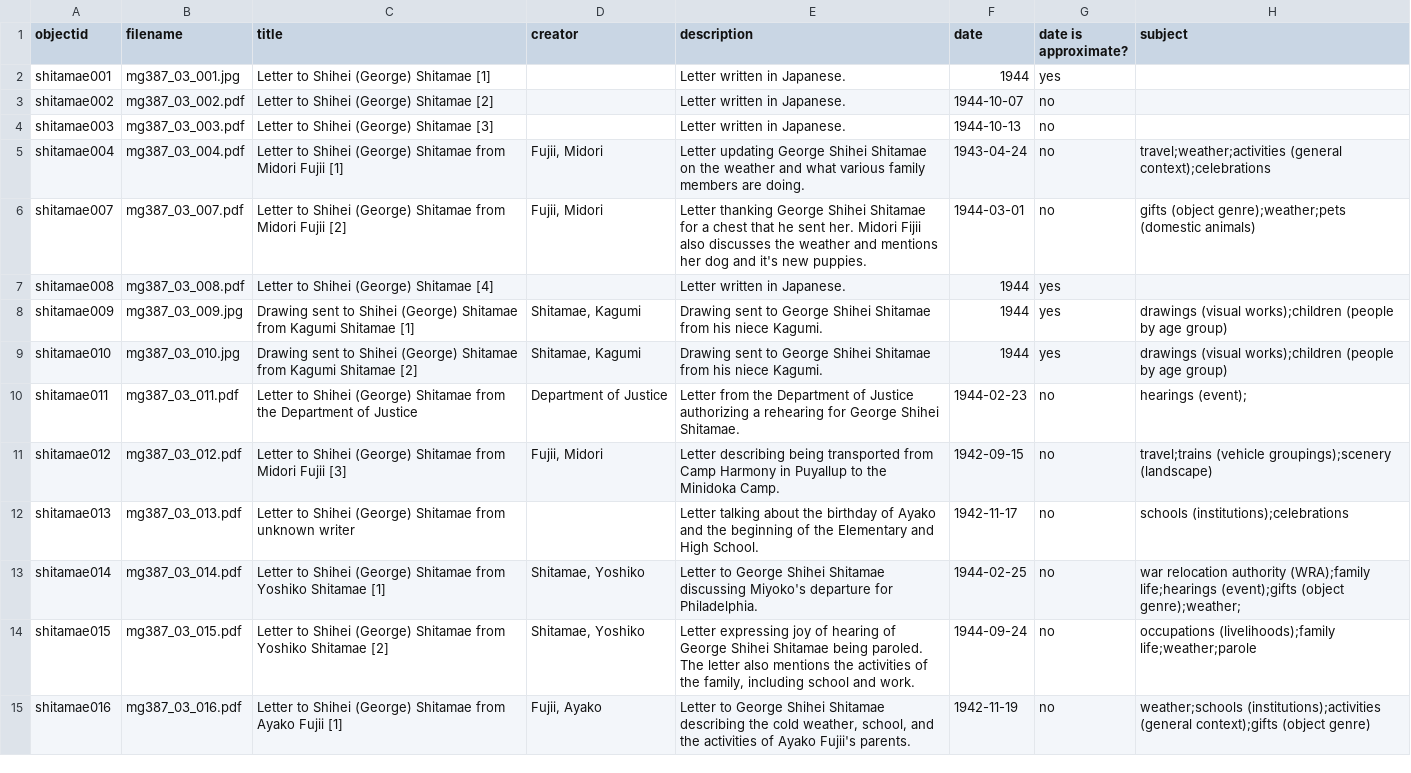
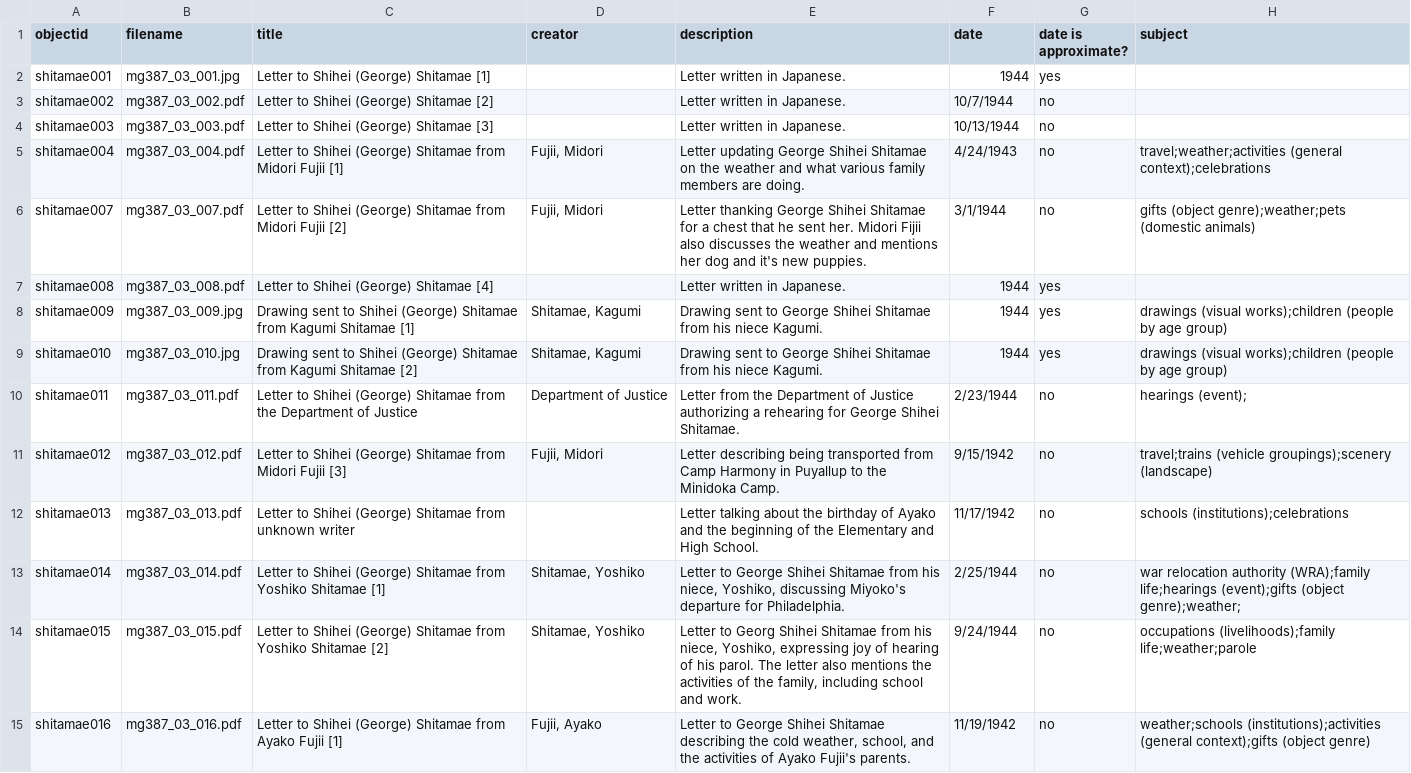
Before and after one commit to uidaholib/collectionbuilder-sa-spec-exhibits, a CSV file: _data/shitamae.csv, drawn as a sheet; only a part is shown; the diff covers the shown part only; the diff names each change by its address in the sheet, - before the commit and + after, or states it on an @@ line.

Commit message:
Update shitamae.csv

```diff
--- a/_data/shitamae.csv
+++ b/_data/shitamae.csv
-F3 (date): 1944-10-07
+F3 (date): 10/7/1944
-F4 (date): 1944-10-13
+F4 (date): 10/13/1944
-F5 (date): 1943-04-24
+F5 (date): 4/24/1943
-F6 (date): 1944-03-01
+F6 (date): 3/1/1944
-F10 (date): 1944-02-23
+F10 (date): 2/23/1944
-F11 (date): 1942-09-15
+F11 (date): 9/15/1942
-F12 (date): 1942-11-17
+F12 (date): 11/17/1942
-E13 (description): …Shihei Shitamae discussing Miyoko's…
+E13 (description): …Shihei Shitamae from his niece, Yoshiko, discussing Miyoko's…
-F13 (date): 1944-02-25
+F13 (date): 2/25/1944
-E14 (description): Letter expressing joy of hearing of George Shihei Shitamae being paroled. The letter…
+E14 (description): Letter to Georg Shihei Shitamae from his niece, Yoshiko, expressing joy of hearing of his parol. The letter…
-F14 (date): 1944-09-24
+F14 (date): 9/24/1944
-F15 (date): 1942-11-19
+F15 (date): 11/19/1942
```
Also changed, not shown: 160 edited cells elsewhere in this file.
